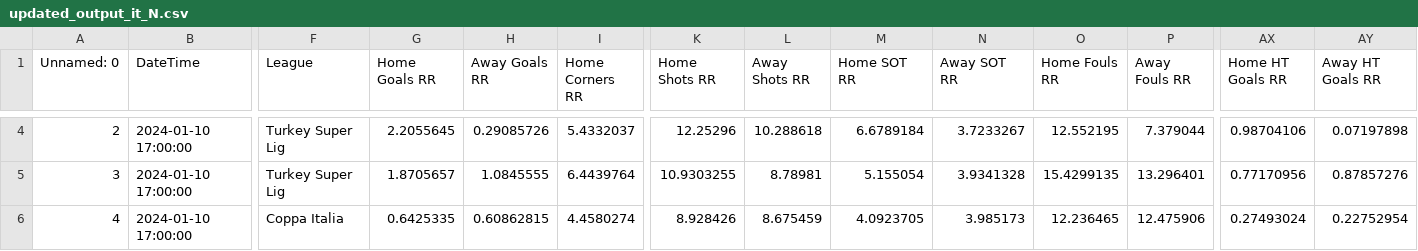
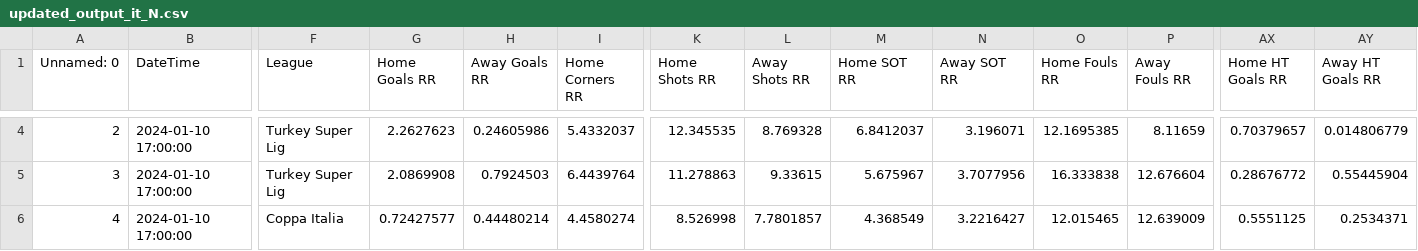
Before and after one commit to alejandro-rda/alejandro-rda.github.io, a CSV file: corners-fbdashboard/browser/assets/updated_output_it_N.csv, drawn as a sheet; only a part is shown, gaps mark what is left out; the diff covers the shown part only; the diff names each change by its address in the sheet, - before the commit and + after, or states it on an @@ line.

```diff
--- a/corners-fbdashboard/browser/assets/updated_output_it_N.csv
+++ b/corners-fbdashboard/browser/assets/updated_output_it_N.csv
-G4 (Home Goals RR): 2.2055645
+G4 (Home Goals RR): 2.2627623
-H4 (Away Goals RR): 0.29085726
+H4 (Away Goals RR): 0.24605986
-K4 (Home Shots RR): 12.25296
+K4 (Home Shots RR): 12.345535
-L4 (Away Shots RR): 10.288618
+L4 (Away Shots RR): 8.769328
-M4 (Home SOT RR): 6.6789184
+M4 (Home SOT RR): 6.8412037
-N4 (Away SOT RR): 3.7233267
+N4 (Away SOT RR): 3.196071
-O4 (Home Fouls RR): 12.552195
+O4 (Home Fouls RR): 12.1695385
-P4 (Away Fouls RR): 7.379044
+P4 (Away Fouls RR): 8.11659
-AX4 (Home HT Goals RR): 0.98704106
+AX4 (Home HT Goals RR): 0.70379657
-AY4 (Away HT Goals RR): 0.07197898
+AY4 (Away HT Goals RR): 0.014806779
-G5 (Home Goals RR): 1.8705657
+G5 (Home Goals RR): 2.0869908
-H5 (Away Goals RR): 1.0845555
+H5 (Away Goals RR): 0.7924503
-K5 (Home Shots RR): 10.9303255
+K5 (Home Shots RR): 11.278863
-L5 (Away Shots RR): 8.78981
+L5 (Away Shots RR): 9.33615
-M5 (Home SOT RR): 5.155054
+M5 (Home SOT RR): 5.675967
-N5 (Away SOT RR): 3.9341328
+N5 (Away SOT RR): 3.7077956
-O5 (Home Fouls RR): 15.4299135
+O5 (Home Fouls RR): 16.333838
-P5 (Away Fouls RR): 13.296401
+P5 (Away Fouls RR): 12.676604
-AX5 (Home HT Goals RR): 0.77170956
+AX5 (Home HT Goals RR): 0.28676772
-AY5 (Away HT Goals RR): 0.87857276
+AY5 (Away HT Goals RR): 0.55445904
-G6 (Home Goals RR): 0.6425335
+G6 (Home Goals RR): 0.72427577
-H6 (Away Goals RR): 0.60862815
+H6 (Away Goals RR): 0.44480214
-K6 (Home Shots RR): 8.928426
+K6 (Home Shots RR): 8.526998
-L6 (Away Shots RR): 8.675459
+L6 (Away Shots RR): 7.7801857
-M6 (Home SOT RR): 4.0923705
+M6 (Home SOT RR): 4.368549
-N6 (Away SOT RR): 3.985173
+N6 (Away SOT RR): 3.2216427
-O6 (Home Fouls RR): 12.236465
+O6 (Home Fouls RR): 12.015465
-P6 (Away Fouls RR): 12.475906
+P6 (Away Fouls RR): 12.639009
-AX6 (Home HT Goals RR): 0.27493024
+AX6 (Home HT Goals RR): 0.5551125
-AY6 (Away HT Goals RR): 0.22752954
+AY6 (Away HT Goals RR): 0.2534371
```
Also changed, not shown: 126 edited cells elsewhere in this file.
